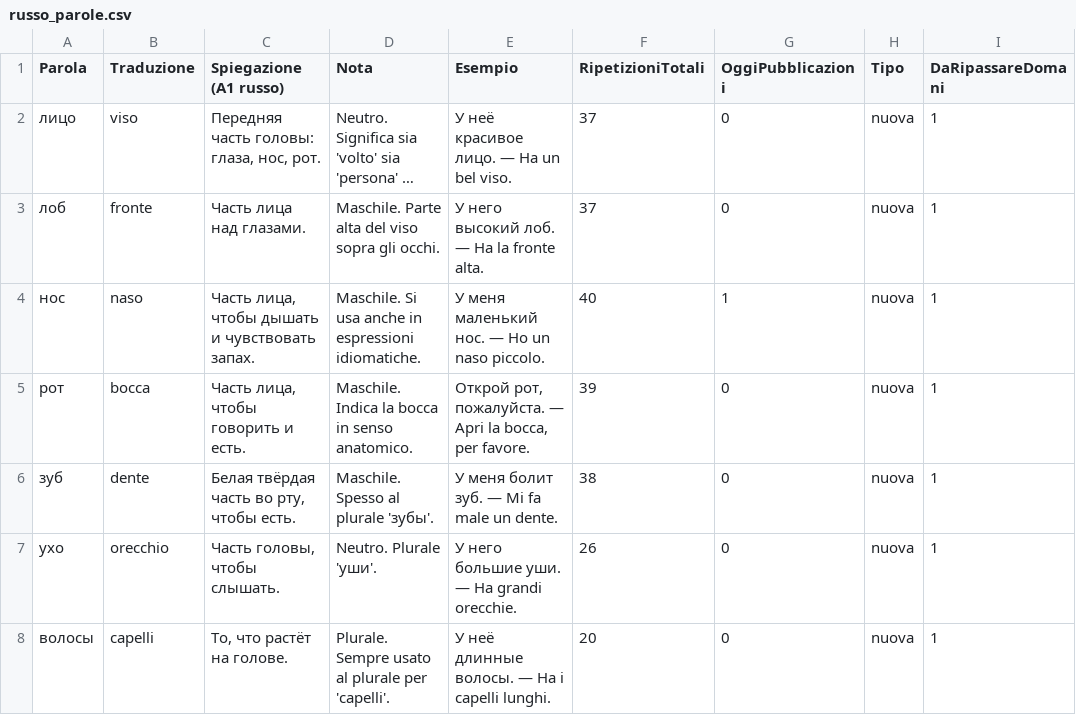
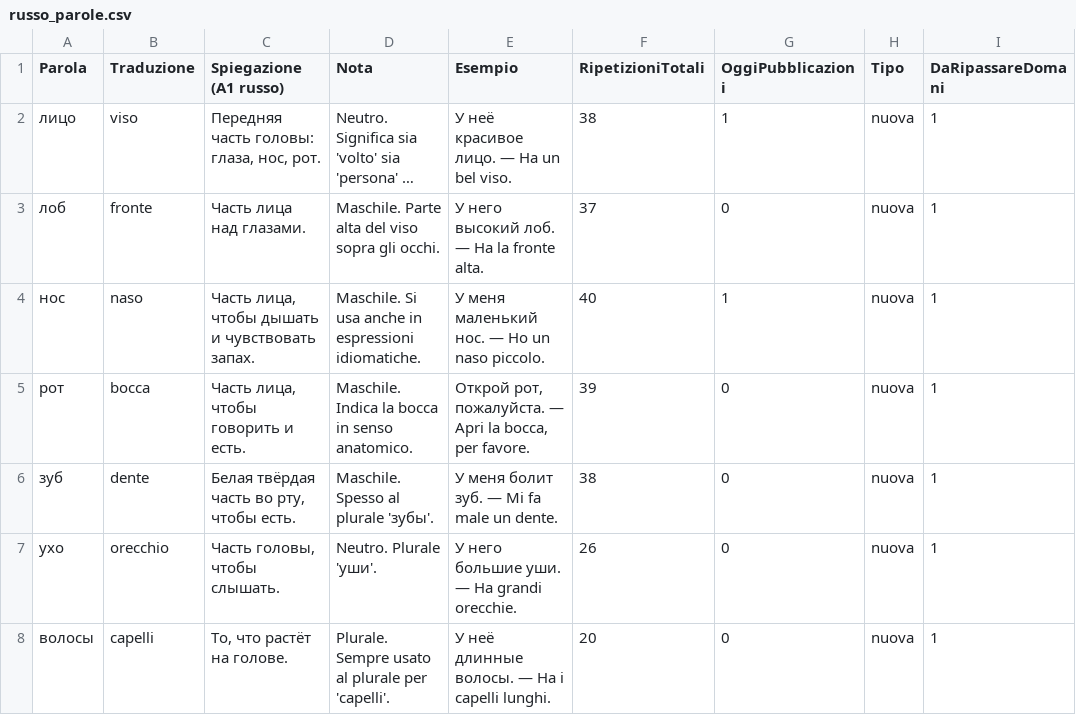
Before and after one commit to gfusarbassini/flashcards-video-bot, a CSV file: russo_parole.csv, drawn as a sheet; only a part is shown; long unchanged cells end in …; the diff names each change by its address in the sheet, - before the commit and + after, or states it on an @@ line.

```diff
--- a/russo_parole.csv
+++ b/russo_parole.csv
-F2 (RipetizioniTotali): 37
+F2 (RipetizioniTotali): 38
-G2 (OggiPubblicazioni): 0
+G2 (OggiPubblicazioni): 1
```
Also changed, not shown: 1 other file.
